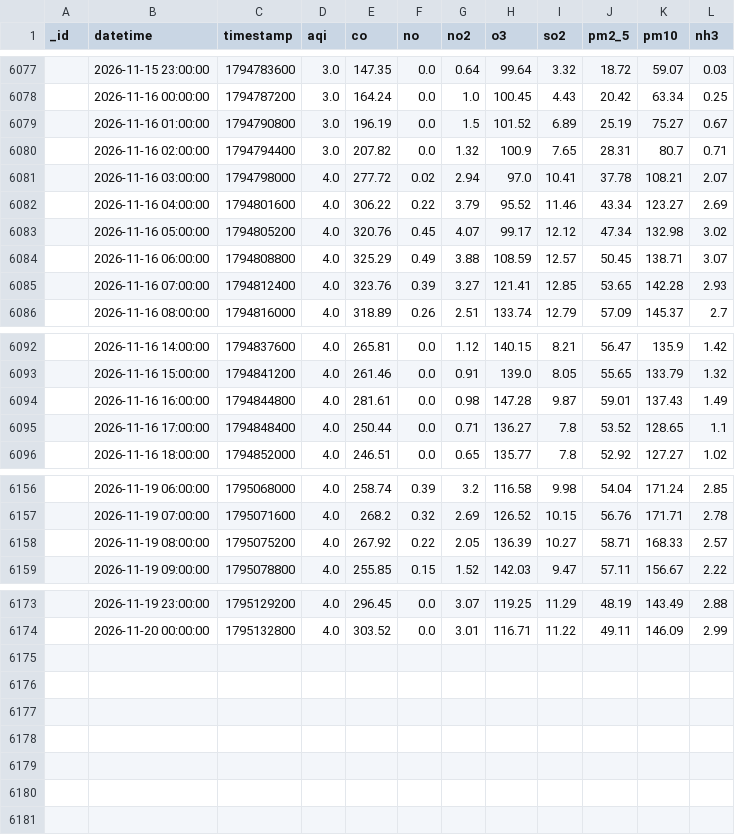
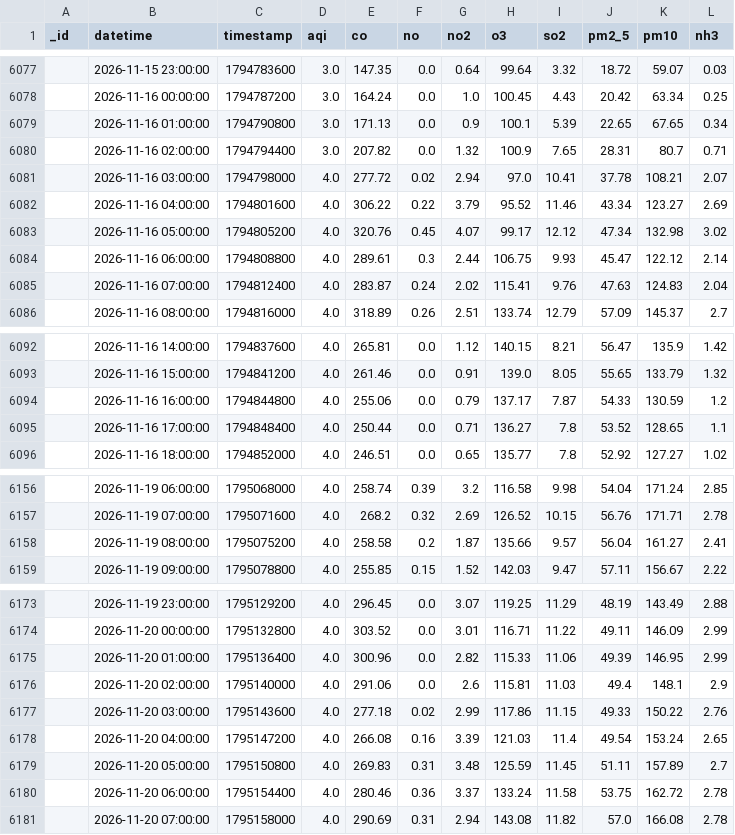
Before and after one commit to uzairharoon-dev/AQI-Predictor-End-to-End-ML-Pipeline-, a CSV file: data/aqi_data.csv, drawn as a sheet; only a part is shown, gaps mark what is left out; removed rows and columns are numbered as before the commit, all else as after; the diff covers the shown part only; the diff names each change by its address in the sheet, - before the commit and + after, or states it on an @@ line.

```diff
--- a/data/aqi_data.csv
+++ b/data/aqi_data.csv
-row 6079:  | 2026-11-16 01:00:00 | 1794790800 | 3.0 | 196.19 | 0.0 | 1.5 | 101.52 | 6.89 | 25.19 | 75.27 | 0.67
+row 6079:  | 2026-11-16 01:00:00 | 1794790800 | 3.0 | 171.13 | 0.0 | 0.9 | 100.1 | 5.39 | 22.65 | 67.65 | 0.34
-row 6084:  | 2026-11-16 06:00:00 | 1794808800 | 4.0 | 325.29 | 0.49 | 3.88 | 108.59 | 12.57 | 50.45 | 138.71 | 3.07
-row 6085:  | 2026-11-16 07:00:00 | 1794812400 | 4.0 | 323.76 | 0.39 | 3.27 | 121.41 | 12.85 | 53.65 | 142.28 | 2.93
+row 6084:  | 2026-11-16 06:00:00 | 1794808800 | 4.0 | 289.61 | 0.3 | 2.44 | 106.75 | 9.93 | 45.47 | 122.12 | 2.14
+row 6085:  | 2026-11-16 07:00:00 | 1794812400 | 4.0 | 283.87 | 0.24 | 2.02 | 115.41 | 9.76 | 47.63 | 124.83 | 2.04
-row 6094:  | 2026-11-16 16:00:00 | 1794844800 | 4.0 | 281.61 | 0.0 | 0.98 | 147.28 | 9.87 | 59.01 | 137.43 | 1.49
+row 6094:  | 2026-11-16 16:00:00 | 1794844800 | 4.0 | 255.06 | 0.0 | 0.79 | 137.17 | 7.87 | 54.33 | 130.59 | 1.2
-row 6158:  | 2026-11-19 08:00:00 | 1795075200 | 4.0 | 267.92 | 0.22 | 2.05 | 136.39 | 10.27 | 58.71 | 168.33 | 2.57
+row 6158:  | 2026-11-19 08:00:00 | 1795075200 | 4.0 | 258.58 | 0.2 | 1.87 | 135.66 | 9.57 | 56.04 | 161.27 | 2.41
+row 6175:  | 2026-11-20 01:00:00 | 1795136400 | 4.0 | 300.96 | 0.0 | 2.82 | 115.33 | 11.06 | 49.39 | 146.95 | 2.99
+row 6176:  | 2026-11-20 02:00:00 | 1795140000 | 4.0 | 291.06 | 0.0 | 2.6 | 115.81 | 11.03 | 49.4 | 148.1 | 2.9
+row 6177:  | 2026-11-20 03:00:00 | 1795143600 | 4.0 | 277.18 | 0.02 | 2.99 | 117.86 | 11.15 | 49.33 | 150.22 | 2.76
+row 6178:  | 2026-11-20 04:00:00 | 1795147200 | 4.0 | 266.08 | 0.16 | 3.39 | 121.03 | 11.4 | 49.54 | 153.24 | 2.65
+row 6179:  | 2026-11-20 05:00:00 | 1795150800 | 4.0 | 269.83 | 0.31 | 3.48 | 125.59 | 11.45 | 51.11 | 157.89 | 2.7
+row 6180:  | 2026-11-20 06:00:00 | 1795154400 | 4.0 | 280.46 | 0.36 | 3.37 | 133.24 | 11.58 | 53.75 | 162.72 | 2.78
+row 6181:  | 2026-11-20 07:00:00 | 1795158000 | 4.0 | 290.69 | 0.31 | 2.94 | 143.08 | 11.82 | 57.0 | 166.08 | 2.78
```
Also changed, not shown: 8 edited cells elsewhere in this file, 1 other file.
